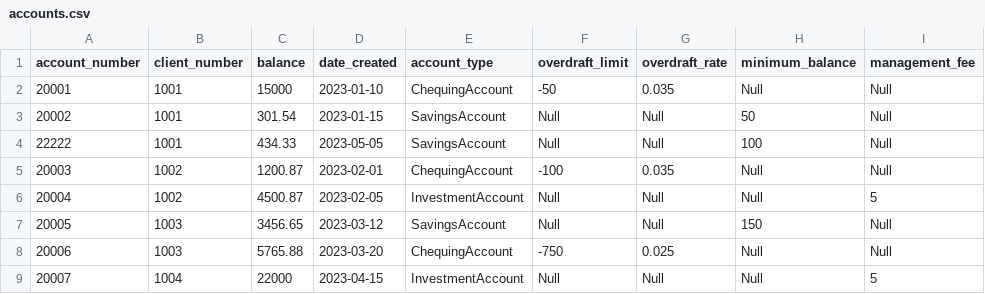
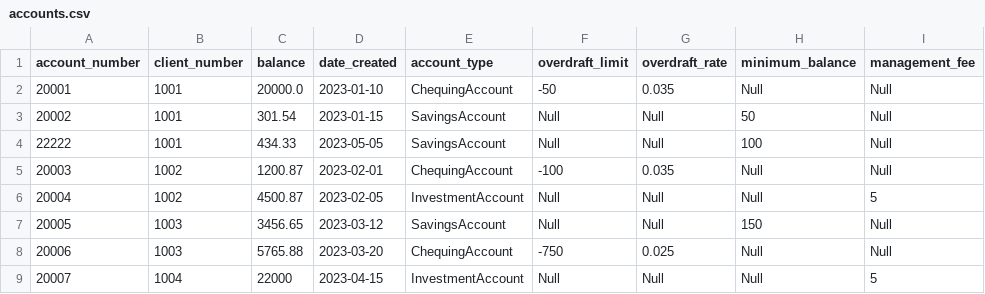
Before and after one commit to rralph21/Vitug_Ralph_ISD_Assignment_1, a CSV file: data/accounts.csv, drawn as a sheet; only a part is shown.

```diff
--- a/data/accounts.csv
+++ b/data/accounts.csv
@@ -1,3 +1,3 @@
 account_number,client_number,balance,date_created,account_type,overdraft_limit,overdraft_rate,minimum_balance,management_fee
-20001,1001,15000,2023-01-10,ChequingAccount,-50,0.035,Null,Null
+20001,1001,20000.0,2023-01-10,ChequingAccount,-50,0.035,Null,Null
 20002,1001,301.54,2023-01-15,SavingsAccount,Null,Null,50,Null
```
Also changed, not shown: 3 other files.
